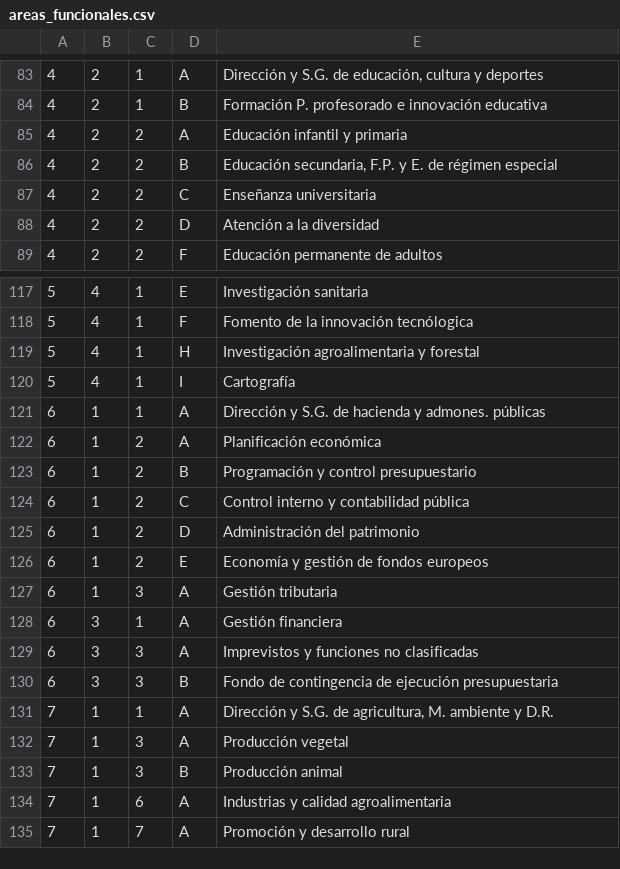
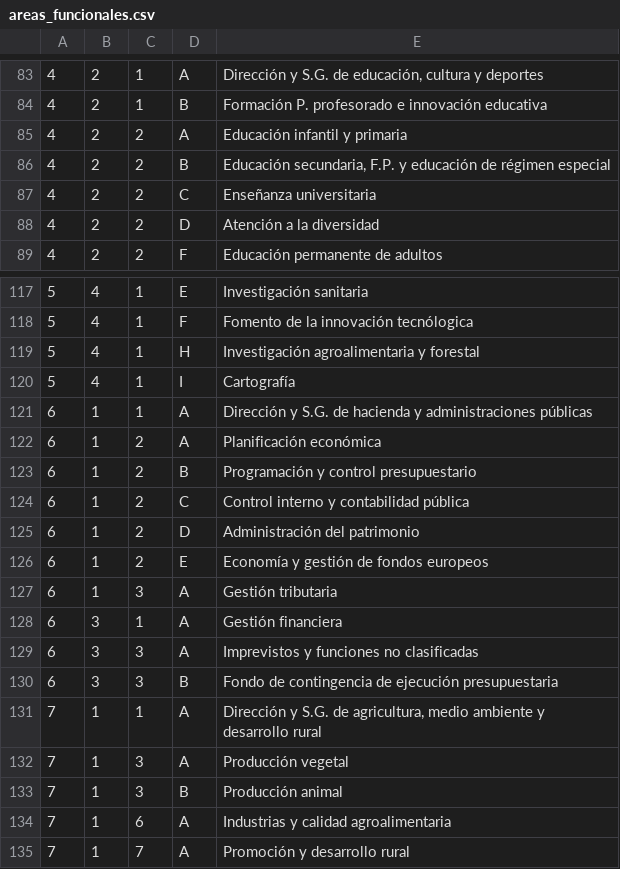
Before and after one commit to civio/presupuesto-castillalamancha, a CSV file: data/es/areas_funcionales.csv, drawn as a sheet; only a part is shown, gaps mark what is left out.

Commit message:
Improve functional code descriptions

```diff
--- a/data/es/areas_funcionales.csv
+++ b/data/es/areas_funcionales.csv
@@ -85,3 +85,3 @@
 4,2,2,A,Educación infantil y primaria
-4,2,2,B,"Educación secundaria, F.P. y E. de régimen especial"
+4,2,2,B,"Educación secundaria, F.P. y educación de régimen especial"
 4,2,2,C,Enseñanza universitaria
@@ -120,3 +120,3 @@
 5,4,1,I,Cartografía
-6,1,1,A,Dirección y S.G. de hacienda y admones. públicas
+6,1,1,A,Dirección y S.G. de hacienda y administraciones públicas
 6,1,2,A,Planificación económica
@@ -130,3 +130,3 @@
 6,3,3,B,Fondo de contingencia de ejecución presupuestaria
-7,1,1,A,"Dirección y S.G. de agricultura, M. ambiente y D.R."
+7,1,1,A,"Dirección y S.G. de agricultura, medio ambiente y desarrollo rural"
 7,1,3,A,Producción vegetal
```
